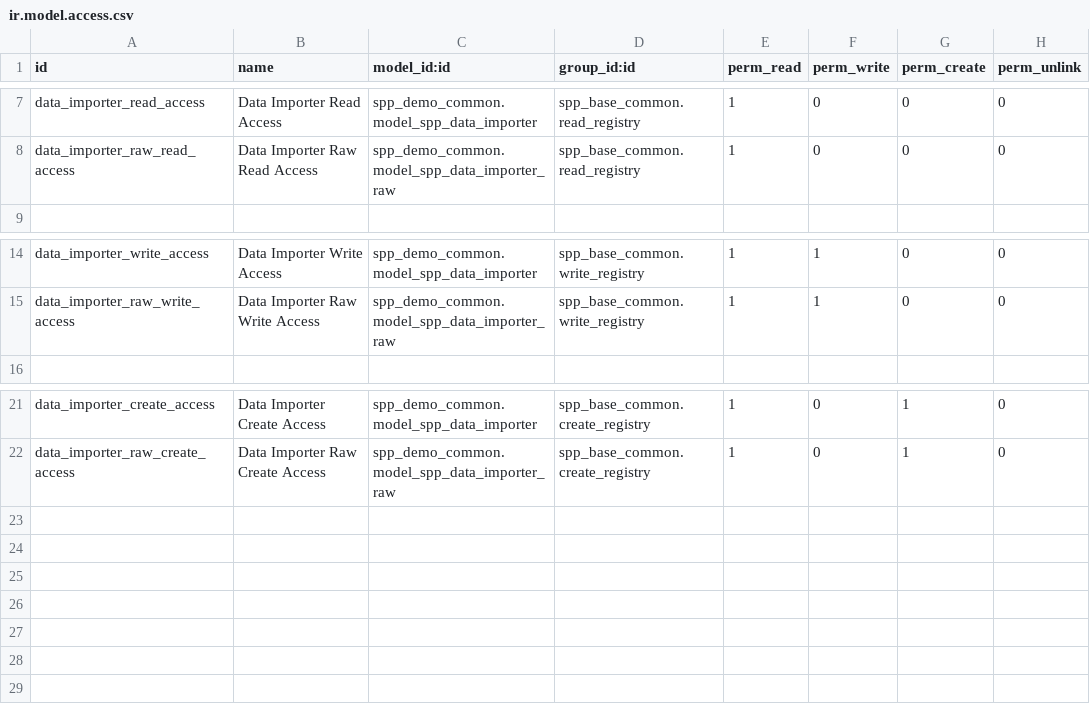
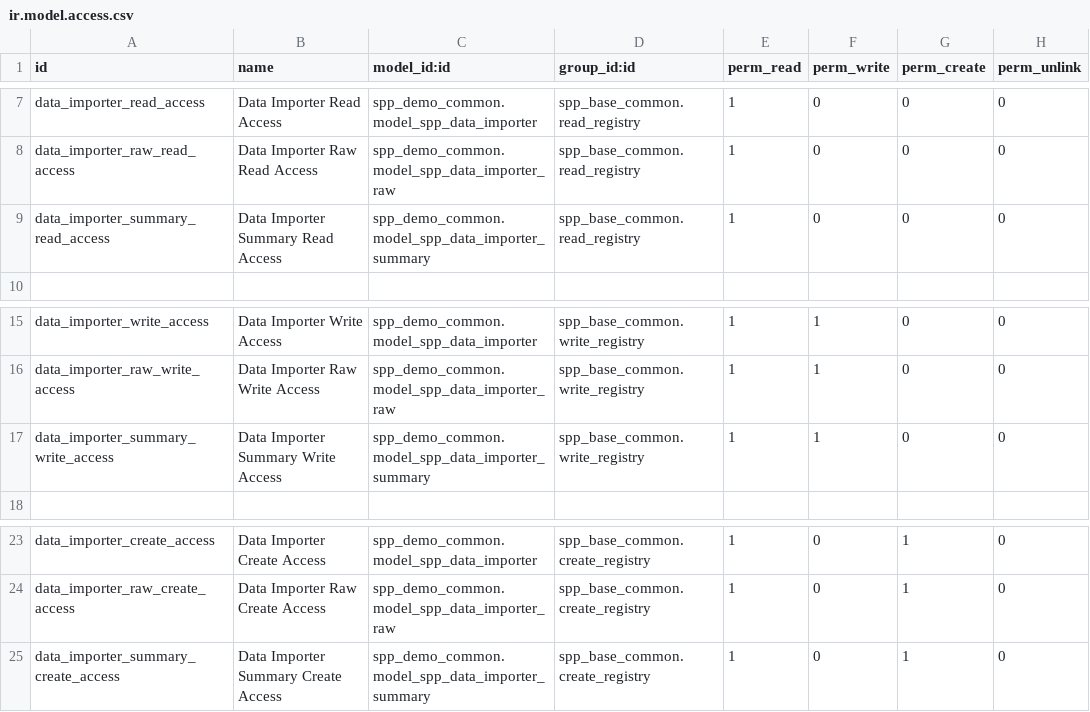
Before and after one commit to OpenSPP/openspp-modules, a CSV file: spp_demo_common/security/ir.model.access.csv, drawn as a sheet; only a part is shown, gaps mark what is left out.

```diff
--- a/spp_demo_common/security/ir.model.access.csv
+++ b/spp_demo_common/security/ir.model.access.csv
@@ -8,2 +8,3 @@ data_importer_read_access,Data Importer Read Access,spp_demo_common.model_spp_da
 data_importer_raw_read_access,Data Importer Raw Read Access,spp_demo_common.model_spp_data_importer_raw,spp_base_common.read_registry,1,0,0,0
+data_importer_summary_read_access,Data Importer Summary Read Access,spp_demo_common.model_spp_data_importer_summary,spp_base_common.read_registry,1,0,0,0
 
@@ -15,2 +16,3 @@ data_importer_write_access,Data Importer Write Access,spp_demo_common.model_spp_
 data_importer_raw_write_access,Data Importer Raw Write Access,spp_demo_common.model_spp_data_importer_raw,spp_base_common.write_registry,1,1,0,0
+data_importer_summary_write_access,Data Importer Summary Write Access,spp_demo_common.model_spp_data_importer_summary,spp_base_common.write_registry,1,1,0,0
 
@@ -22 +24,2 @@ data_importer_create_access,Data Importer Create Access,spp_demo_common.model_sp
 data_importer_raw_create_access,Data Importer Raw Create Access,spp_demo_common.model_spp_data_importer_raw,spp_base_common.create_registry,1,0,1,0
+data_importer_summary_create_access,Data Importer Summary Create Access,spp_demo_common.model_spp_data_importer_summary,spp_base_common.create_registry,1,0,1,0
```
Also changed, not shown: 3 other files.
